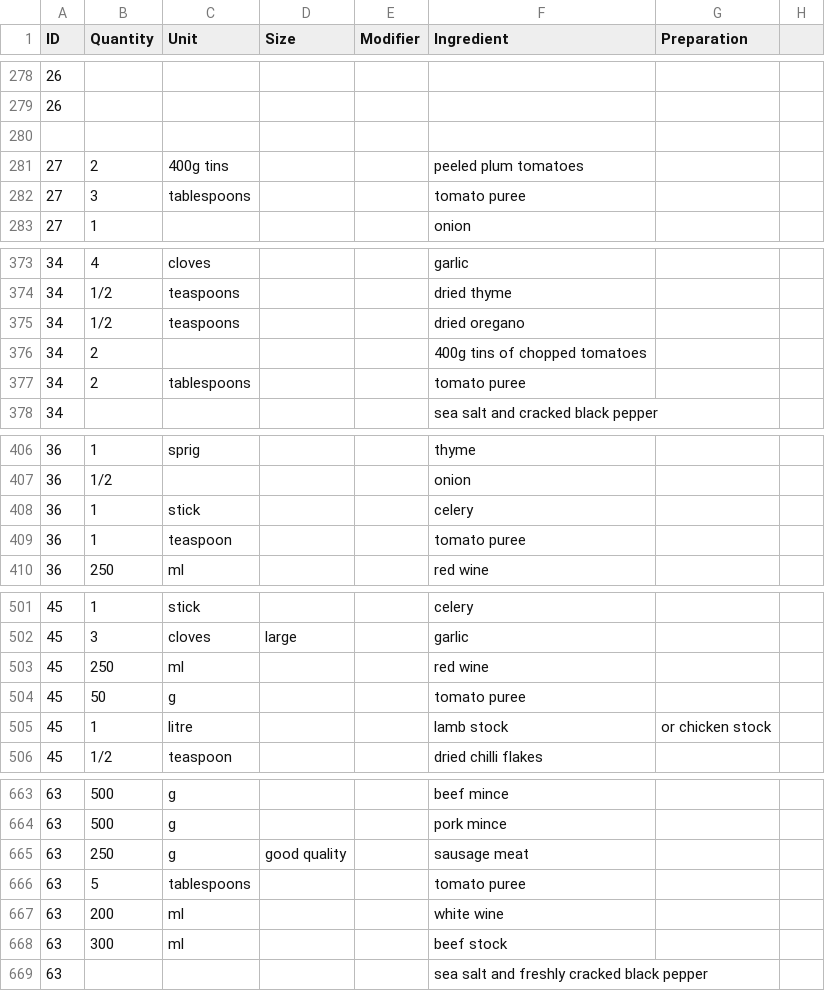
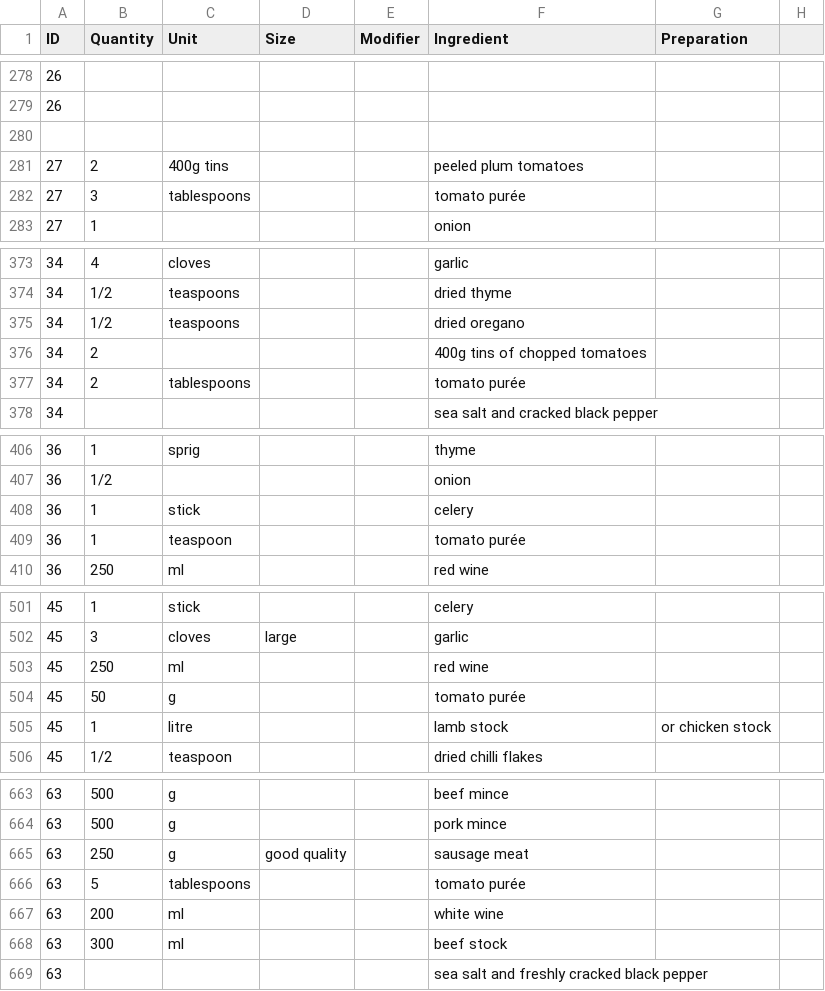
Before and after one commit to thomcorley/RecipeFormatter, a CSV file: csv/ingredients.csv, drawn as a sheet; only a part is shown, gaps mark what is left out; the diff covers the shown part only.

```diff
--- a/csv/ingredients.csv
+++ b/csv/ingredients.csv
@@ -281,3 +281,3 @@ ID,Quantity,Unit,Size,Modifier,Ingredient,Preparation,
 27,2,400g tins,,,peeled plum tomatoes,,
-27,3,tablespoons,,,tomato puree,,
+27,3,tablespoons,,,tomato purée,,
 27,1,,,,onion,,
@@ -376,3 +376,3 @@ ID,Quantity,Unit,Size,Modifier,Ingredient,Preparation,
 34,2,,,,400g tins of chopped tomatoes,,
-34,2,tablespoons,,,tomato puree,,
+34,2,tablespoons,,,tomato purée,,
 34,,,,,sea salt and cracked black pepper,,
@@ -408,3 +408,3 @@ ID,Quantity,Unit,Size,Modifier,Ingredient,Preparation,
 36,1,stick,,,celery,,
-36,1,teaspoon,,,tomato puree,,
+36,1,teaspoon,,,tomato purée,,
 36,250,ml,,,red wine,,
@@ -503,3 +503,3 @@ ID,Quantity,Unit,Size,Modifier,Ingredient,Preparation,
 45,250,ml,,,red wine,,
-45,50,g,,,tomato puree,,
+45,50,g,,,tomato purée,,
 45,1,litre,,,lamb stock,or chicken stock,
@@ -665,3 +665,3 @@ ID,Quantity,Unit,Size,Modifier,Ingredient,Preparation,
 63,250,g,good quality,,sausage meat,,
-63,5,tablespoons,,,tomato puree,,
+63,5,tablespoons,,,tomato purée,,
 63,200,ml,,,white wine,,
```
Also changed, not shown: 1 edited cell elsewhere in this file, csv/info.csv, csv/method_steps.csv, 2 other files.
